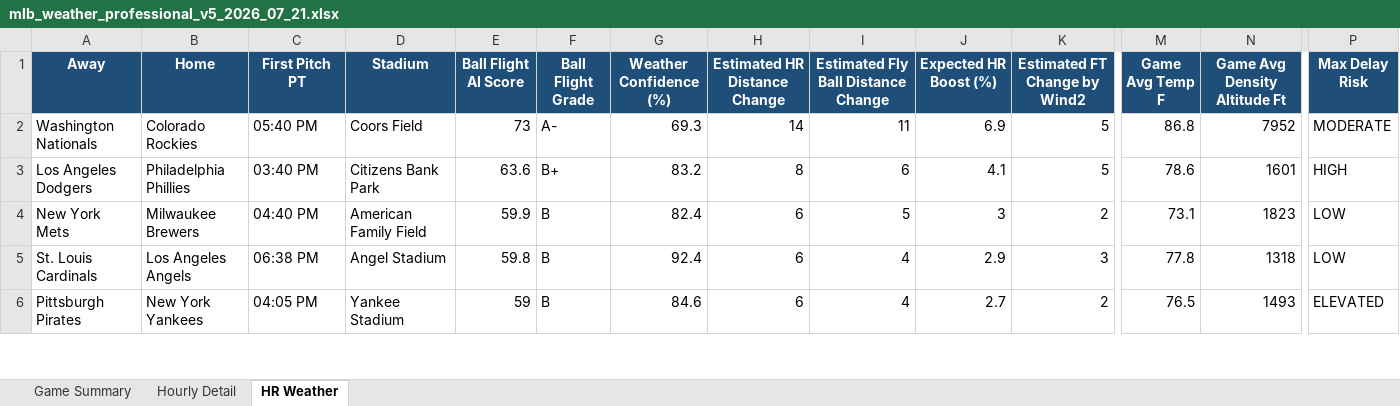
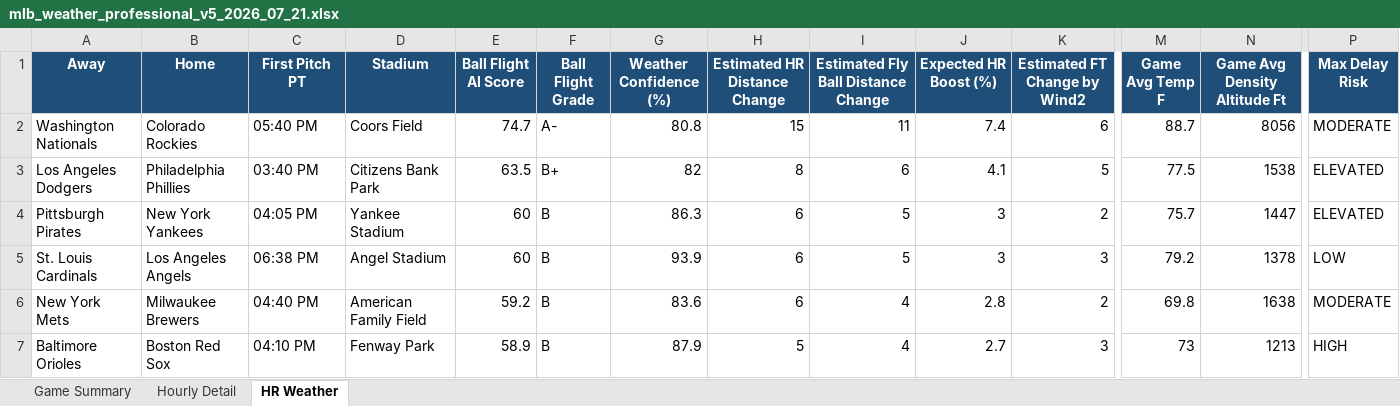
Before and after one commit to pzbaseball/mlb-site-data, an Excel workbook: mlb_weather_professional_v5_2026_07_21.xlsx, sheet HR Weather, drawn as a sheet; only a part is shown, gaps mark what is left out; values as stored, in another font and other column widths than the file's, no borders; conditional formats not drawn; removed rows and columns are numbered as before the commit, all else as after; rows hold the shown columns only; the diff covers the shown part only; the diff names each change by its address in the sheet, - before the commit and + after, or states it on an @@ line.

Commit message:
Update MLB weather 2026-07-21 04:40 PM PT

```diff
--- a/mlb_weather_professional_v5_2026_07_21.xlsx (sheet HR Weather)
+++ b/mlb_weather_professional_v5_2026_07_21.xlsx (sheet HR Weather)
-E2 (Ball Flight AI Score): 73
+E2 (Ball Flight AI Score): 74.7
-G2 (Weather Confidence (%)): 69.3
+G2 (Weather Confidence (%)): 80.8
-H2 (Estimated HR Distance Change): 14
+H2 (Estimated HR Distance Change): 15
-J2 (Expected HR Boost (%)): 6.9
+J2 (Expected HR Boost (%)): 7.4
-K2 (Estimated FT Change by Wind2): 5
+K2 (Estimated FT Change by Wind2): 6
-M2 (Game Avg Temp F): 86.8
+M2 (Game Avg Temp F): 88.7
-N2 (Game Avg Density Altitude Ft): 7952
+N2 (Game Avg Density Altitude Ft): 8056
-E3 (Ball Flight AI Score): 63.6
+E3 (Ball Flight AI Score): 63.5
-G3 (Weather Confidence (%)): 83.2
+G3 (Weather Confidence (%)): 82
-M3 (Game Avg Temp F): 78.6
+M3 (Game Avg Temp F): 77.5
-N3 (Game Avg Density Altitude Ft): 1601
+N3 (Game Avg Density Altitude Ft): 1538
-P3 (Max Delay Risk): HIGH
+P3 (Max Delay Risk): ELEVATED
-A4 (Away): New York Mets
+A4 (Away): Pittsburgh Pirates
-B4 (Home): Milwaukee Brewers
+B4 (Home): New York Yankees
-C4 (First Pitch PT): 04:40 PM
+C4 (First Pitch PT): 04:05 PM
-D4 (Stadium): American Family Field
+D4 (Stadium): Yankee Stadium
-E4 (Ball Flight AI Score): 59.9
+E4 (Ball Flight AI Score): 60
-G4 (Weather Confidence (%)): 82.4
+G4 (Weather Confidence (%)): 86.3
-M4 (Game Avg Temp F): 73.1
+M4 (Game Avg Temp F): 75.7
-N4 (Game Avg Density Altitude Ft): 1823
+N4 (Game Avg Density Altitude Ft): 1447
-P4 (Max Delay Risk): LOW
+P4 (Max Delay Risk): ELEVATED
-E5 (Ball Flight AI Score): 59.8
+E5 (Ball Flight AI Score): 60
-G5 (Weather Confidence (%)): 92.4
+G5 (Weather Confidence (%)): 93.9
-I5: 4
+I5: 5
-J5 (Expected HR Boost (%)): 2.9
+J5 (Expected HR Boost (%)): 3
-M5 (Game Avg Temp F): 77.8
+M5 (Game Avg Temp F): 79.2
-N5 (Game Avg Density Altitude Ft): 1318
+N5 (Game Avg Density Altitude Ft): 1378
-row 6: Pittsburgh Pirates | New York Yankees | 04:05 PM | Yankee Stadium | 59 | B | 84.6 | 6 | 4 | 2.7 | 2 | 76.5 | 1493 | ELEVATED
+row 6: New York Mets | Milwaukee Brewers | 04:40 PM | American Family Field | 59.2 | B | 83.6 | 6 | 4 | 2.8 | 2 | 69.8 | 1638 | MODERATE
+row 7: Baltimore Orioles | Boston Red Sox | 04:10 PM | Fenway Park | 58.9 | B | 87.9 | 5 | 4 | 2.7 | 3 | 73 | 1213 | HIGH
```
Also changed, not shown: 2 added rows, 3 removed rows and 31 edited cells elsewhere in this sheet, sheet Hourly Detail, sheet Game Summary, 2 other files.
